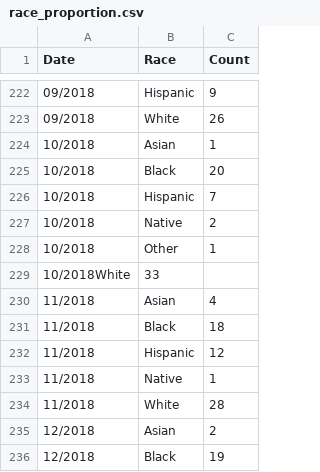
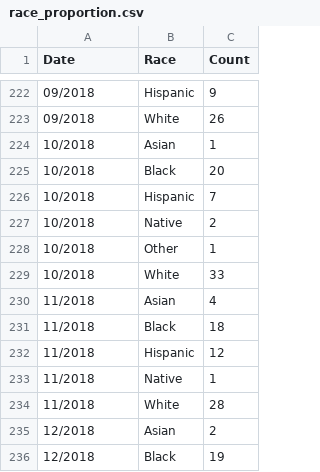
Before and after one commit to davo12312/FIT3179, a CSV file: Asgn2/stacked_area/data/race_proportion.csv, drawn as a sheet; only a part is shown, gaps mark what is left out.

Commit message:
Update race_proportion.csv

```diff
--- a/Asgn2/stacked_area/data/race_proportion.csv
+++ b/Asgn2/stacked_area/data/race_proportion.csv
@@ -228,3 +228,3 @@ Date,Race,Count
 10/2018,Other,1
-10/2018White,33
+10/2018,White,33
 11/2018,Asian,4
```
